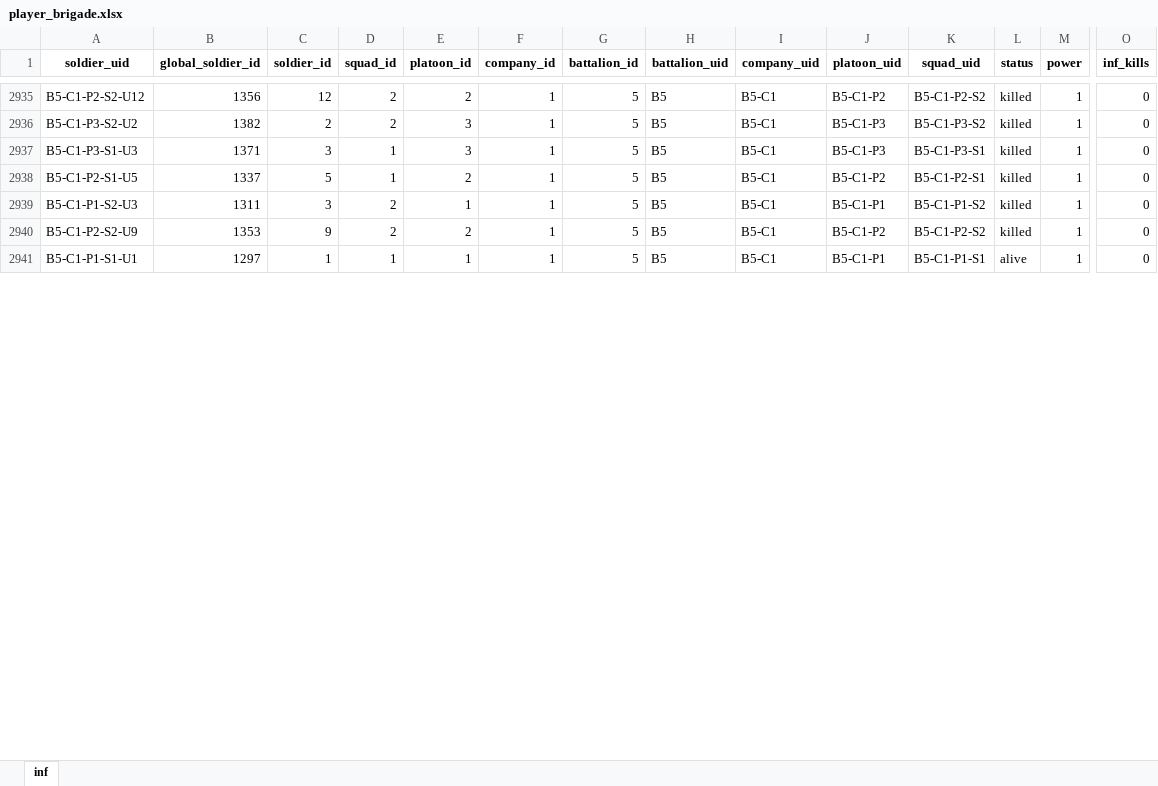
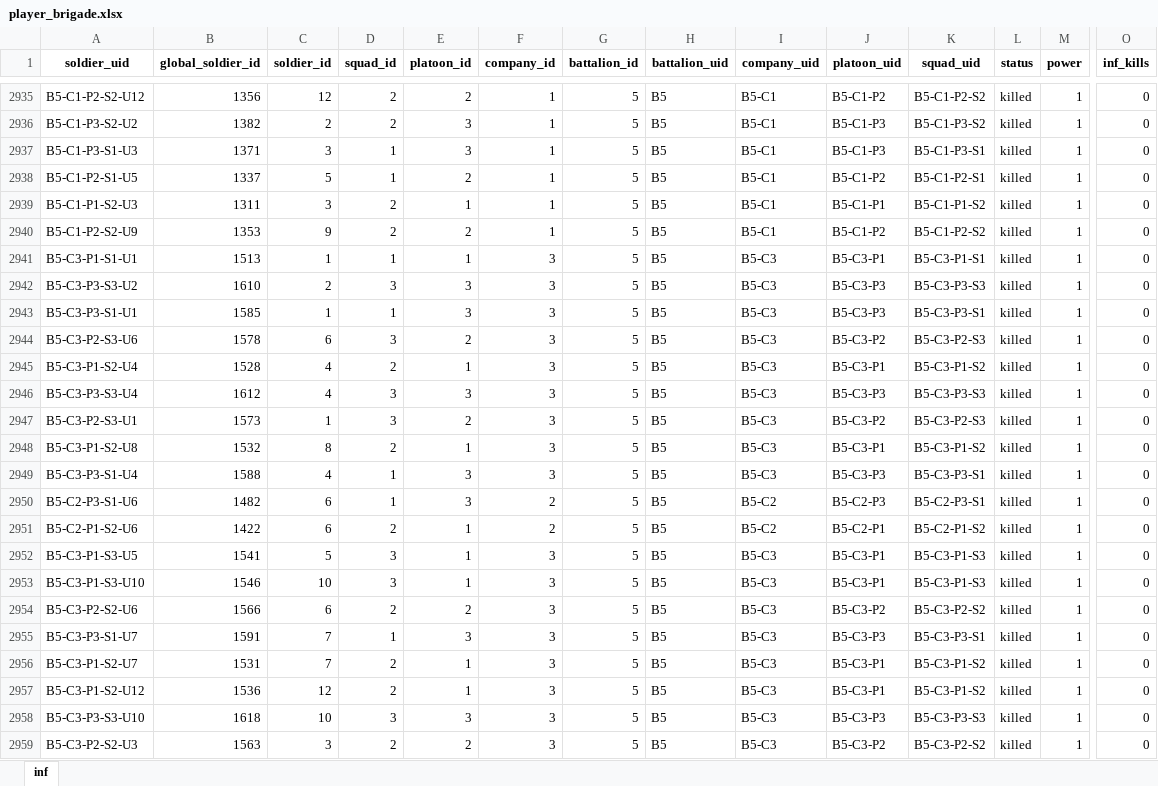
Before and after one commit to Lapidus93/WM_calculations, an Excel workbook: player_brigade.xlsx, sheet inf, drawn as a sheet; only a part is shown, gaps mark what is left out; the shorter side is filled out with more unchanged rows; values as stored, in another font and other column widths than the file's, no borders; rows hold the shown columns only; the diff covers the shown part only; the diff names each change by its address in the sheet, - before the commit and + after, or states it on an @@ line.

```diff
--- a/player_brigade.xlsx (sheet inf)
+++ b/player_brigade.xlsx (sheet inf)
@@ row 3134 moved to row 2941: B5-C3-P1-S1-U1 @@
@@ row 3135 moved to row 2942: B5-C3-P3-S3-U2 @@
@@ row 3136 moved to row 2943: B5-C3-P3-S1-U1 @@
@@ row 3137 moved to row 2944: B5-C3-P2-S3-U6 @@
@@ row 3138 moved to row 2945: B5-C3-P1-S2-U4 @@
@@ row 3139 moved to row 2946: B5-C3-P3-S3-U4 @@
@@ row 3140 moved to row 2947: B5-C3-P2-S3-U1 @@
@@ row 3141 moved to row 2948: B5-C3-P1-S2-U8 @@
@@ row 3142 moved to row 2949: B5-C3-P3-S1-U4 @@
+row 2950: B5-C2-P3-S1-U6 | 1482 | 6 | 1 | 3 | 2 | 5 | B5 | B5-C2 | B5-C2-P3 | B5-C2-P3-S1 | killed | 1 | 0
+row 2951: B5-C2-P1-S2-U6 | 1422 | 6 | 2 | 1 | 2 | 5 | B5 | B5-C2 | B5-C2-P1 | B5-C2-P1-S2 | killed | 1 | 0
+row 2952: B5-C3-P1-S3-U5 | 1541 | 5 | 3 | 1 | 3 | 5 | B5 | B5-C3 | B5-C3-P1 | B5-C3-P1-S3 | killed | 1 | 0
+row 2953: B5-C3-P1-S3-U10 | 1546 | 10 | 3 | 1 | 3 | 5 | B5 | B5-C3 | B5-C3-P1 | B5-C3-P1-S3 | killed | 1 | 0
+row 2954: B5-C3-P2-S2-U6 | 1566 | 6 | 2 | 2 | 3 | 5 | B5 | B5-C3 | B5-C3-P2 | B5-C3-P2-S2 | killed | 1 | 0
+row 2955: B5-C3-P3-S1-U7 | 1591 | 7 | 1 | 3 | 3 | 5 | B5 | B5-C3 | B5-C3-P3 | B5-C3-P3-S1 | killed | 1 | 0
+row 2956: B5-C3-P1-S2-U7 | 1531 | 7 | 2 | 1 | 3 | 5 | B5 | B5-C3 | B5-C3-P1 | B5-C3-P1-S2 | killed | 1 | 0
+row 2957: B5-C3-P1-S2-U12 | 1536 | 12 | 2 | 1 | 3 | 5 | B5 | B5-C3 | B5-C3-P1 | B5-C3-P1-S2 | killed | 1 | 0
+row 2958: B5-C3-P3-S3-U10 | 1618 | 10 | 3 | 3 | 3 | 5 | B5 | B5-C3 | B5-C3-P3 | B5-C3-P3-S3 | killed | 1 | 0
+row 2959: B5-C3-P2-S2-U3 | 1563 | 3 | 2 | 2 | 3 | 5 | B5 | B5-C3 | B5-C3-P2 | B5-C3-P2-S2 | killed | 1 | 0
```
Also changed, not shown: 18 added rows, 28 removed rows and 4 edited cells elsewhere in this sheet, enemy_brigade.xlsx, 4 other files.
